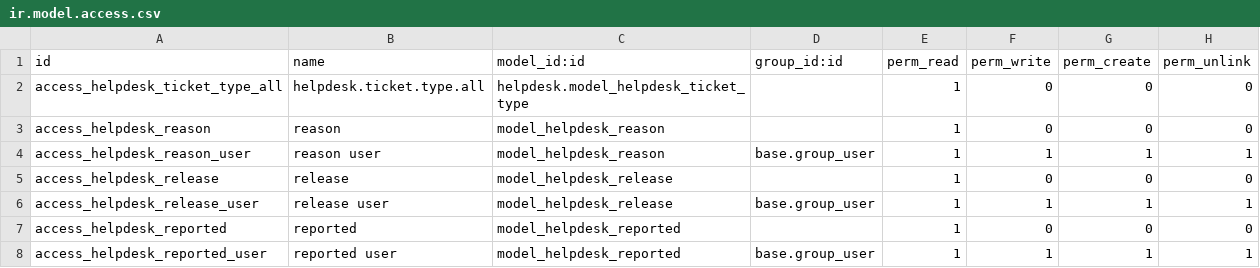
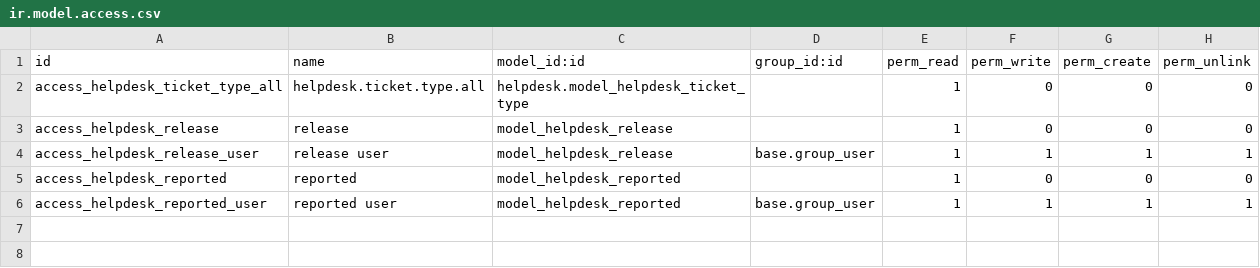
Before and after one commit to saydigital/odoo13_bit2win, a CSV file: syd_custom/security/ir.model.access.csv, drawn as a sheet.

```diff
--- a/syd_custom/security/ir.model.access.csv
+++ b/syd_custom/security/ir.model.access.csv
@@ -2,4 +2,2 @@ id,name,model_id:id,group_id:id,perm_read,perm_write,perm_create,perm_unlink
 access_helpdesk_ticket_type_all,helpdesk.ticket.type.all,helpdesk.model_helpdesk_ticket_type,,1,0,0,0
-access_helpdesk_reason,reason,model_helpdesk_reason,,1,0,0,0
-access_helpdesk_reason_user,reason user,model_helpdesk_reason,base.group_user,1,1,1,1
 access_helpdesk_release,release,model_helpdesk_release,,1,0,0,0
```
Also changed, not shown: 5 other files.
